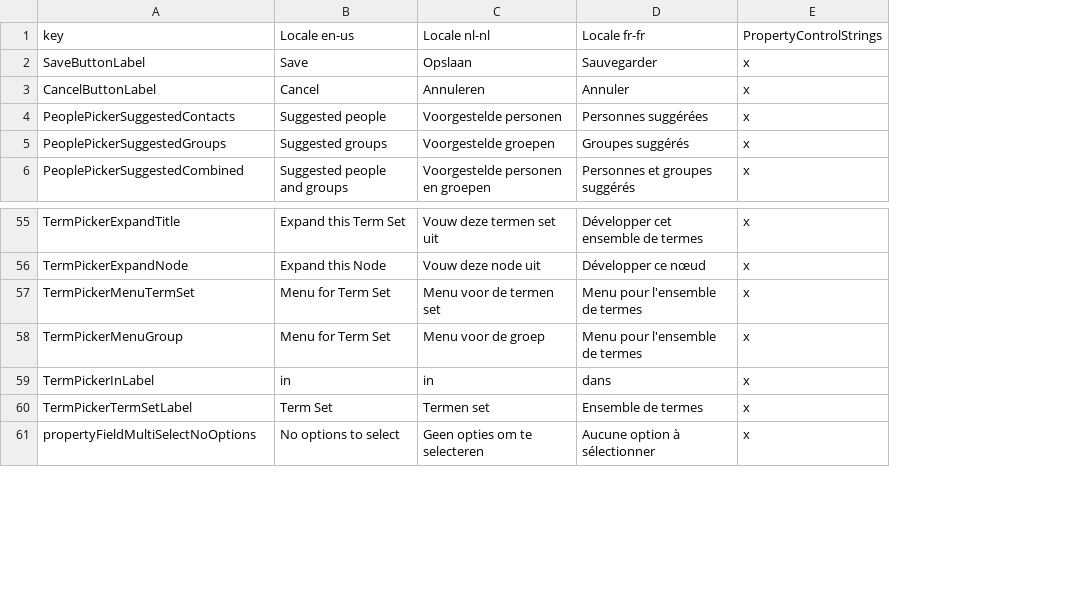
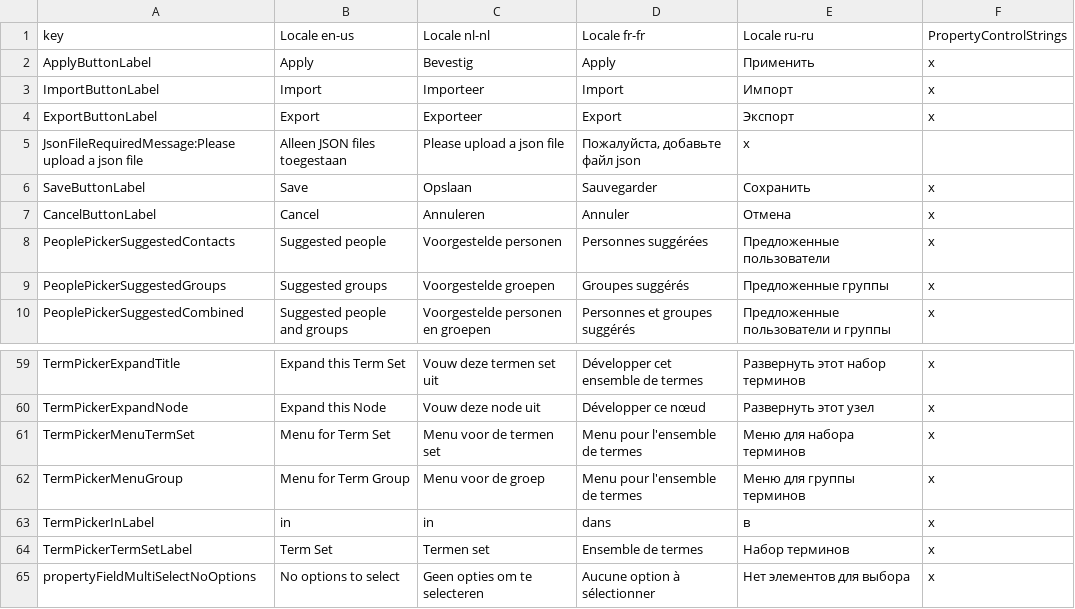
Before and after one commit to pnp/sp-dev-fx-property-controls, a CSV file: spfx-locale.csv, drawn as a sheet; only a part is shown, gaps mark what is left out; addresses are those after the commit; the diff names each change by its address in the sheet, - before the commit and + after, or states it on an @@ line.

```diff
--- a/spfx-locale.csv
+++ b/spfx-locale.csv
+column E (Locale ru-ru), rows 6-10: Сохранить | Отмена | Предложенные пользователи | Предложенные группы | Предложенные пользователи и группы; rows 59-65: Развернуть этот набор терминов | Развернуть этот узел | Меню для набора терминов | Меню для группы терминов | в | Набор терминов | Нет элементов для выбора
+row 2: ApplyButtonLabel | Apply | Bevestig | Apply | Применить | x
+row 3: ImportButtonLabel | Import | Importeer | Import | Импорт | x
+row 4: ExportButtonLabel | Export | Exporteer | Export | Экспорт | x
+row 5: JsonFileRequiredMessage:Please upload a json file | Alleen JSON files toegestaan | Please upload a json file | Пожалуйста, добавьте файл json | x
-B62 (Locale en-us): Menu for Term Set
+B62 (Locale en-us): Menu for Term Group
```
Also changed, not shown: 3 other files.
